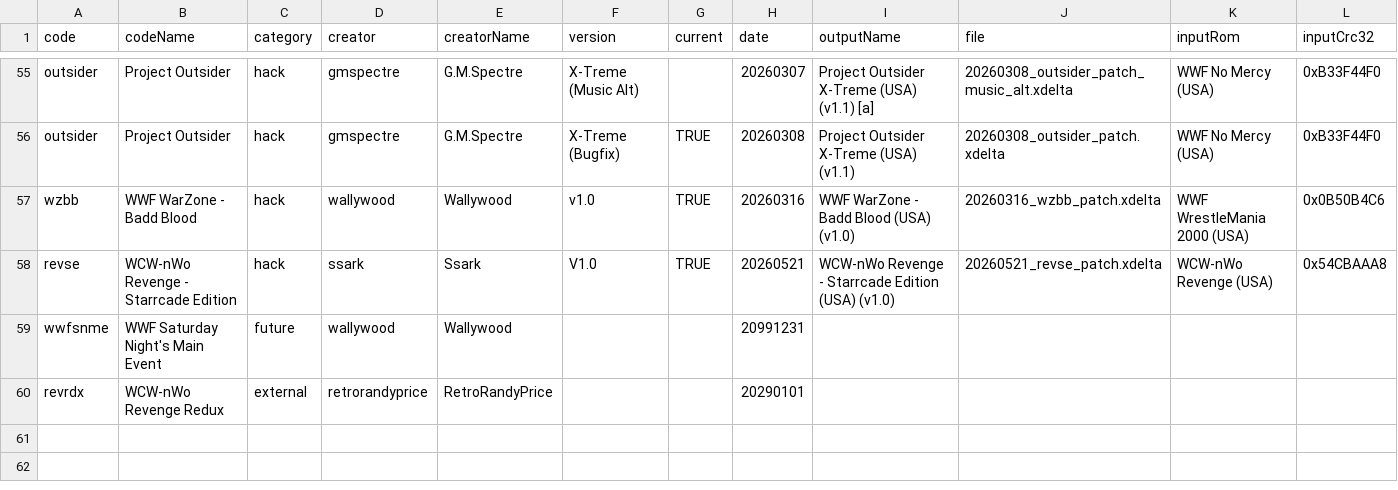
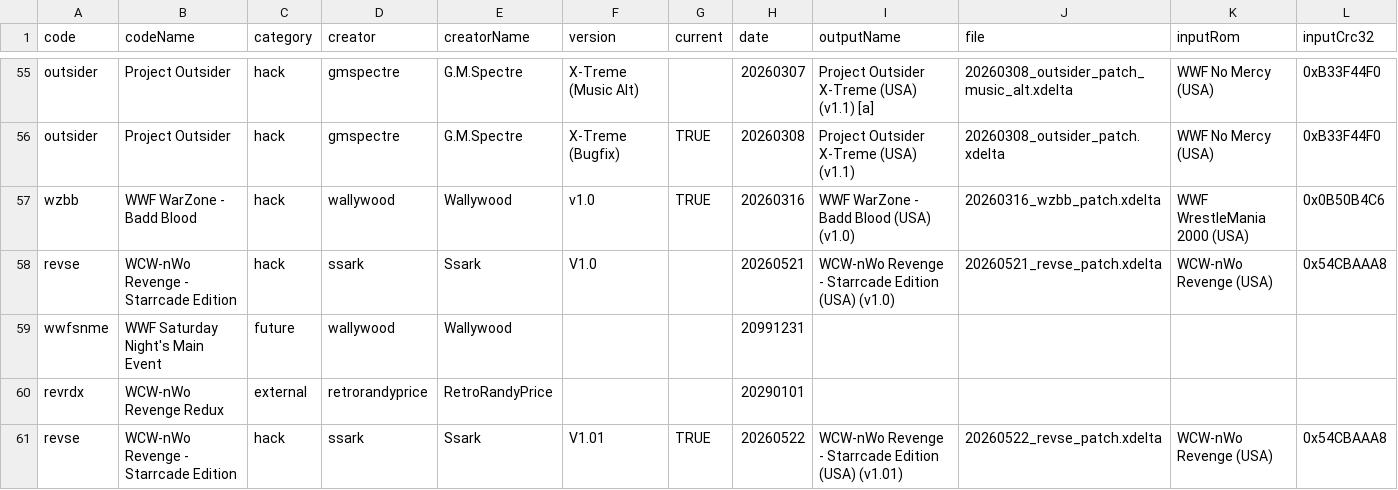
Before and after one commit to CxDrive/patcher-aki-guide, a CSV file: assets/js/akipatchdb.csv, drawn as a sheet; only a part is shown, gaps mark what is left out; rows hold the shown columns only; the diff names each change by its address in the sheet, - before the commit and + after, or states it on an @@ line.

Commit message:
Updated WCW-nWo Revenge - Starrcade Edition.

```diff
--- a/assets/js/akipatchdb.csv
+++ b/assets/js/akipatchdb.csv
-G58 (current): TRUE
+G58 (current): (empty)
+row 61: revse | WCW-nWo Revenge - Starrcade Edition | hack | ssark | Ssark | V1.01 | TRUE | 20260522 | WCW-nWo Revenge - Starrcade Edition (USA) (v1.01) | 20260522_revse_patch.xdelta | WCW-nWo Revenge (USA) | 0x54CBAAA8
```
Also changed, not shown: 3 other files.
